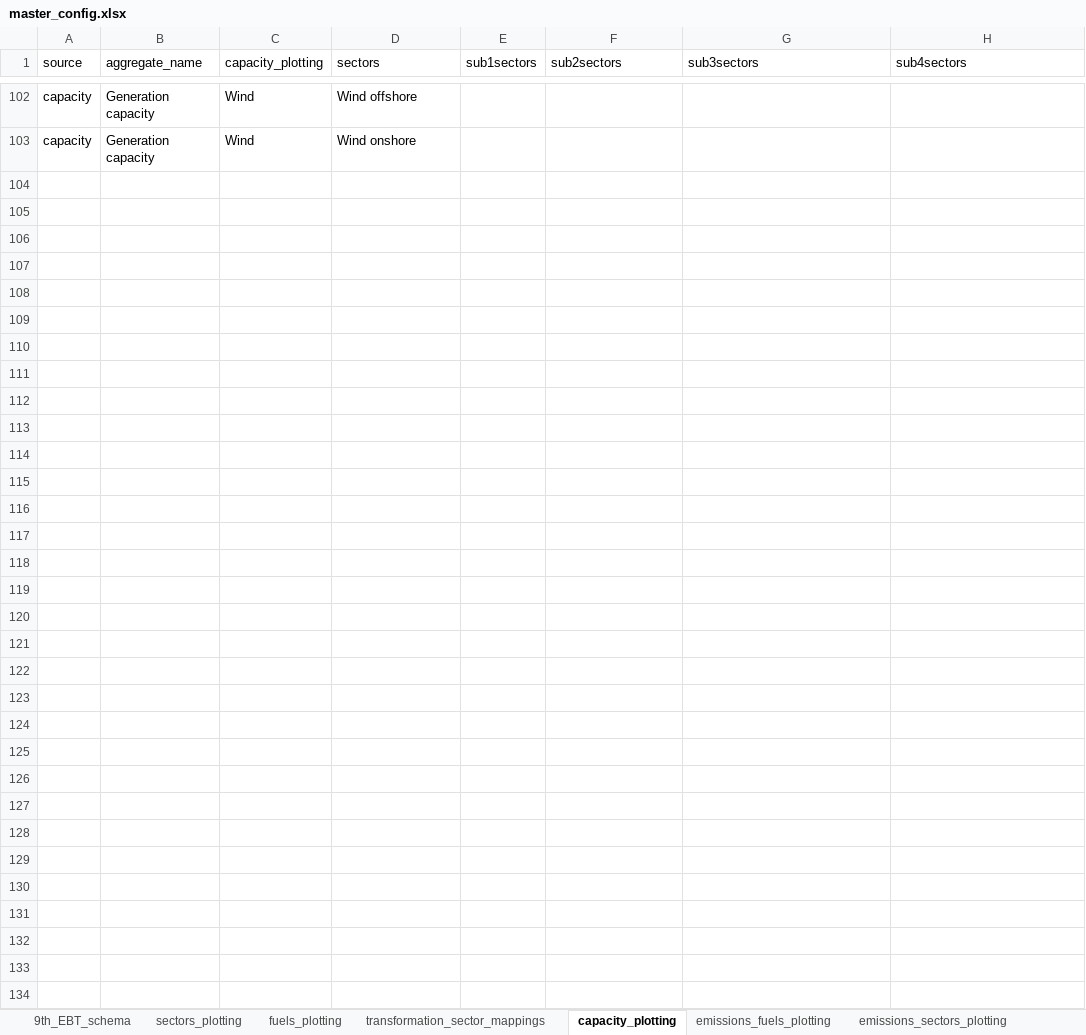
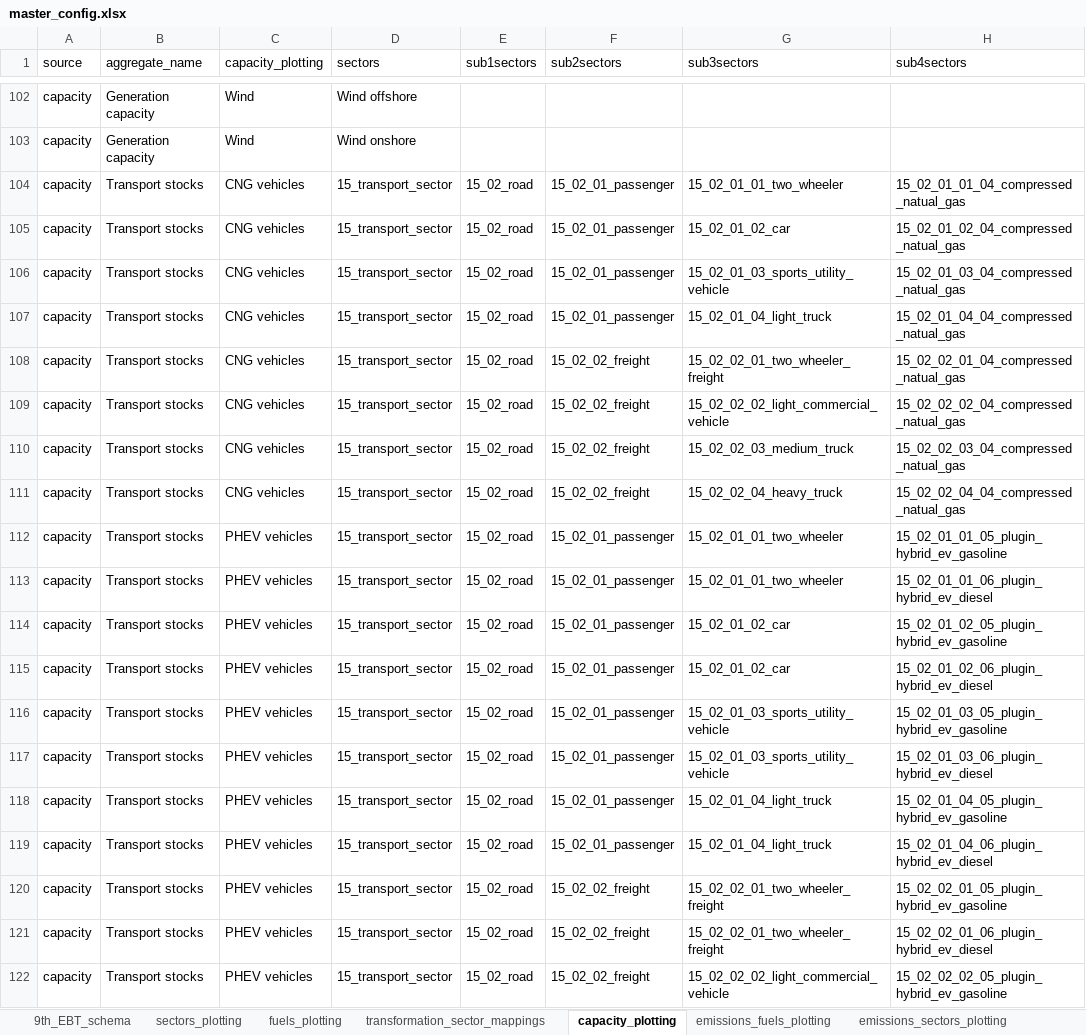
Before and after one commit to asia-pacific-energy-research-centre/9th_edition_visualisation, an Excel workbook: config/master_config.xlsx, sheet capacity_plotting, drawn as a sheet; only a part is shown, gaps mark what is left out; values as stored, in another font and other column widths than the file's, no borders; the diff covers the shown part only; the diff names each change by its address in the sheet, - before the commit and + after, or states it on an @@ line.

```diff
--- a/config/master_config.xlsx (sheet capacity_plotting)
+++ b/config/master_config.xlsx (sheet capacity_plotting)
+row 104: capacity | Transport stocks | CNG vehicles | 15_transport_sector | 15_02_road | 15_02_01_passenger | 15_02_01_01_two_wheeler | 15_02_01_01_04_compressed_natual_gas
+row 105: capacity | Transport stocks | CNG vehicles | 15_transport_sector | 15_02_road | 15_02_01_passenger | 15_02_01_02_car | 15_02_01_02_04_compressed_natual_gas
+row 106: capacity | Transport stocks | CNG vehicles | 15_transport_sector | 15_02_road | 15_02_01_passenger | 15_02_01_03_sports_utility_vehicle | 15_02_01_03_04_compressed_natual_gas
+row 107: capacity | Transport stocks | CNG vehicles | 15_transport_sector | 15_02_road | 15_02_01_passenger | 15_02_01_04_light_truck | 15_02_01_04_04_compressed_natual_gas
+row 108: capacity | Transport stocks | CNG vehicles | 15_transport_sector | 15_02_road | 15_02_02_freight | 15_02_02_01_two_wheeler_freight | 15_02_02_01_04_compressed_natual_gas
+row 109: capacity | Transport stocks | CNG vehicles | 15_transport_sector | 15_02_road | 15_02_02_freight | 15_02_02_02_light_commercial_vehicle | 15_02_02_02_04_compressed_natual_gas
+row 110: capacity | Transport stocks | CNG vehicles | 15_transport_sector | 15_02_road | 15_02_02_freight | 15_02_02_03_medium_truck | 15_02_02_03_04_compressed_natual_gas
+row 111: capacity | Transport stocks | CNG vehicles | 15_transport_sector | 15_02_road | 15_02_02_freight | 15_02_02_04_heavy_truck | 15_02_02_04_04_compressed_natual_gas
+row 112: capacity | Transport stocks | PHEV vehicles | 15_transport_sector | 15_02_road | 15_02_01_passenger | 15_02_01_01_two_wheeler | 15_02_01_01_05_plugin_hybrid_ev_gasoline
+row 113: capacity | Transport stocks | PHEV vehicles | 15_transport_sector | 15_02_road | 15_02_01_passenger | 15_02_01_01_two_wheeler | 15_02_01_01_06_plugin_hybrid_ev_diesel
+row 114: capacity | Transport stocks | PHEV vehicles | 15_transport_sector | 15_02_road | 15_02_01_passenger | 15_02_01_02_car | 15_02_01_02_05_plugin_hybrid_ev_gasoline
+row 115: capacity | Transport stocks | PHEV vehicles | 15_transport_sector | 15_02_road | 15_02_01_passenger | 15_02_01_02_car | 15_02_01_02_06_plugin_hybrid_ev_diesel
+row 116: capacity | Transport stocks | PHEV vehicles | 15_transport_sector | 15_02_road | 15_02_01_passenger | 15_02_01_03_sports_utility_vehicle | 15_02_01_03_05_plugin_hybrid_ev_gasoline
+row 117: capacity | Transport stocks | PHEV vehicles | 15_transport_sector | 15_02_road | 15_02_01_passenger | 15_02_01_03_sports_utility_vehicle | 15_02_01_03_06_plugin_hybrid_ev_diesel
+row 118: capacity | Transport stocks | PHEV vehicles | 15_transport_sector | 15_02_road | 15_02_01_passenger | 15_02_01_04_light_truck | 15_02_01_04_05_plugin_hybrid_ev_gasoline
+row 119: capacity | Transport stocks | PHEV vehicles | 15_transport_sector | 15_02_road | 15_02_01_passenger | 15_02_01_04_light_truck | 15_02_01_04_06_plugin_hybrid_ev_diesel
+row 120: capacity | Transport stocks | PHEV vehicles | 15_transport_sector | 15_02_road | 15_02_02_freight | 15_02_02_01_two_wheeler_freight | 15_02_02_01_05_plugin_hybrid_ev_gasoline
+row 121: capacity | Transport stocks | PHEV vehicles | 15_transport_sector | 15_02_road | 15_02_02_freight | 15_02_02_01_two_wheeler_freight | 15_02_02_01_06_plugin_hybrid_ev_diesel
+row 122: capacity | Transport stocks | PHEV vehicles | 15_transport_sector | 15_02_road | 15_02_02_freight | 15_02_02_02_light_commercial_vehicle | 15_02_02_02_05_plugin_hybrid_ev_gasoline
```
Also changed, not shown: 28 added rows elsewhere in this sheet, sheet two_dimensional_plots, sheet plotting_specifications, 3 other files.
